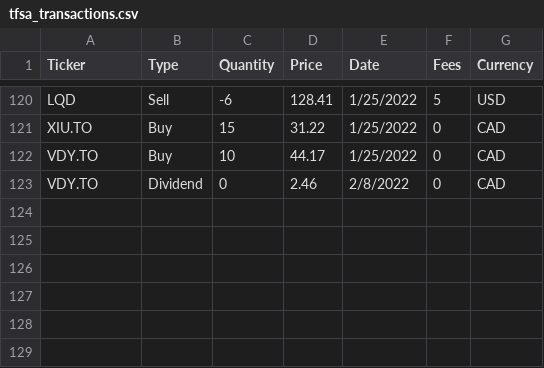
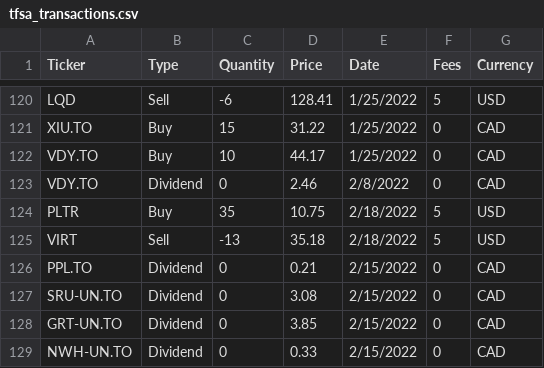
Before and after one commit to webclinic017/pyportlib, a CSV file: client_data/accounts/tfsa/tfsa_transactions.csv, drawn as a sheet; only a part is shown, gaps mark what is left out.

```diff
--- a/client_data/accounts/tfsa/tfsa_transactions.csv
+++ b/client_data/accounts/tfsa/tfsa_transactions.csv
@@ -123 +123,7 @@ VDY.TO,Buy,10,44.17,1/25/2022,0,CAD
 VDY.TO,Dividend,0,2.46,2/8/2022,0,CAD
+PLTR,Buy,35,10.75,2/18/2022,5,USD
+VIRT,Sell,-13,35.18,2/18/2022,5,USD
+PPL.TO,Dividend,0,0.21,2/15/2022,0,CAD
+SRU-UN.TO,Dividend,0,3.08,2/15/2022,0,CAD
+GRT-UN.TO,Dividend,0,3.85,2/15/2022,0,CAD
+NWH-UN.TO,Dividend,0,0.33,2/15/2022,0,CAD
```
Also changed, not shown: 6 other files.
